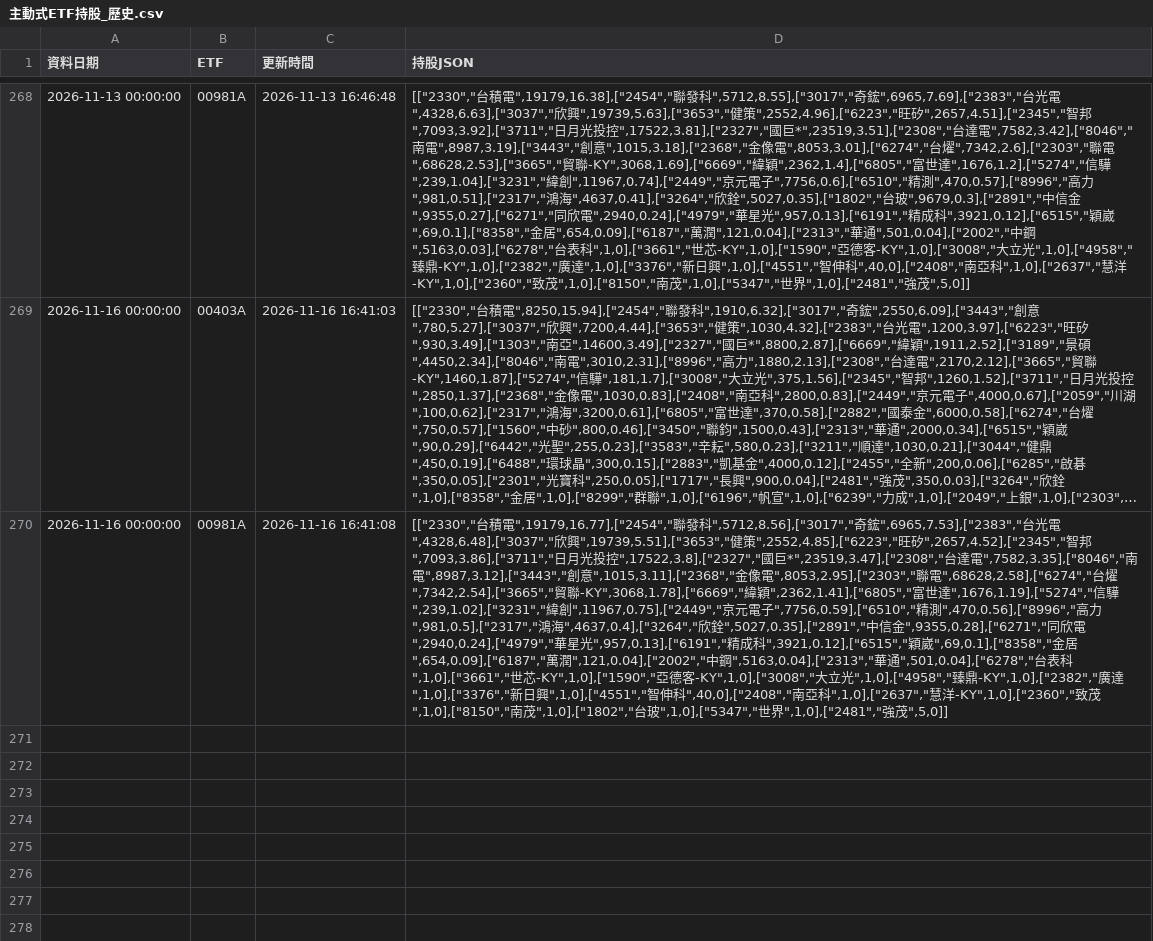
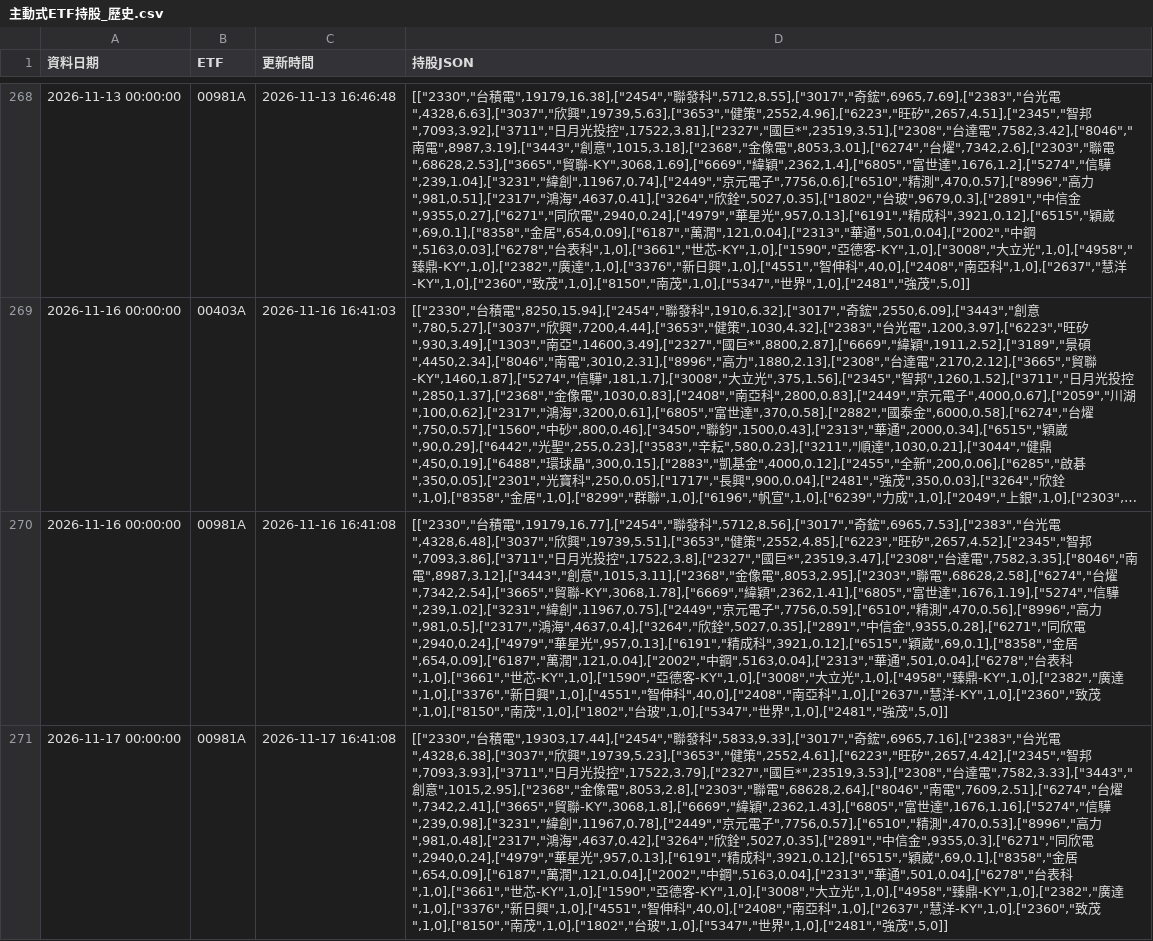
Before and after one commit to ntuacurry/stock-data, a CSV file: 主動式ETF持股_歷史.csv, drawn as a sheet; only a part is shown, gaps mark what is left out; long unchanged cells end in …; the diff names each change by its address in the sheet, - before the commit and + after, or states it on an @@ line.

Commit message:
更新 主動式ETF持股_歷史.csv（2026-11-17 16:41）

```diff
--- a/主動式ETF持股_歷史.csv
+++ b/主動式ETF持股_歷史.csv
+row 271: 2026-11-17 00:00:00 | 00981A | 2026-11-17 16:41:08 | [["2330","台積電",19303,17.44],["2454","聯發科",5833,9.33],["3017","奇鋐",6965,7.16],["2383","台光電",4328,6.38],["3037","欣興",19739,5.23],["3653","健策",2552,4.61],["6223","旺矽",2657,4.42],["2345","智邦",7093,3.93],["3711","日月光投控",17522,3.79],["2327","國巨*",23519,3.53],["2308","台達電",7582,3.33],["3443","創意",1015,2.95],["2368","金像電",8053,2.8],["2303","聯電",68628,2.64],["8046","南電",7609,2.51],["6274","台燿",7342,2.41],["3665","貿聯-KY",3068,1.8],["6669","緯穎",2362,1.43],["6805","富世達",1676,1.16],["5274","信驊",239,0.98],["3231","緯創",11967,0.78],["2449","京元電子",7756,0.57],["6510","精測",470,0.53],["8996","高力",981,0.48],["2317","鴻海",4637,0.42],["3264","欣銓",5027,0.35],["2891","中信金",9355,0.3],["6271","同欣電",2940,0.24],["4979","華星光",957,0.13],["6191","精成科",3921,0.12],["6515","穎崴",69,0.1],["8358","金居",654,0.09],["6187","萬潤",121,0.04],["2002","中鋼",5163,0.04],["2313","華通",501,0.04],["6278","台表科",1,0],["3661","世芯-KY",1,0],["1590","亞德客-KY",1,0],["3008","大立光",1,0],["4958","臻鼎-KY",1,0],["2382","廣達",1,0],["3376","新日興",1,0],["4551","智伸科",40,0],["2408","南亞科",1,0],["2637","慧洋-KY",1,0],["2360","致茂",1,0],["8150","南茂",1,0],["1802","台玻",1,0],["5347","世界",1,0],["2481","強茂",5,0]]
```
